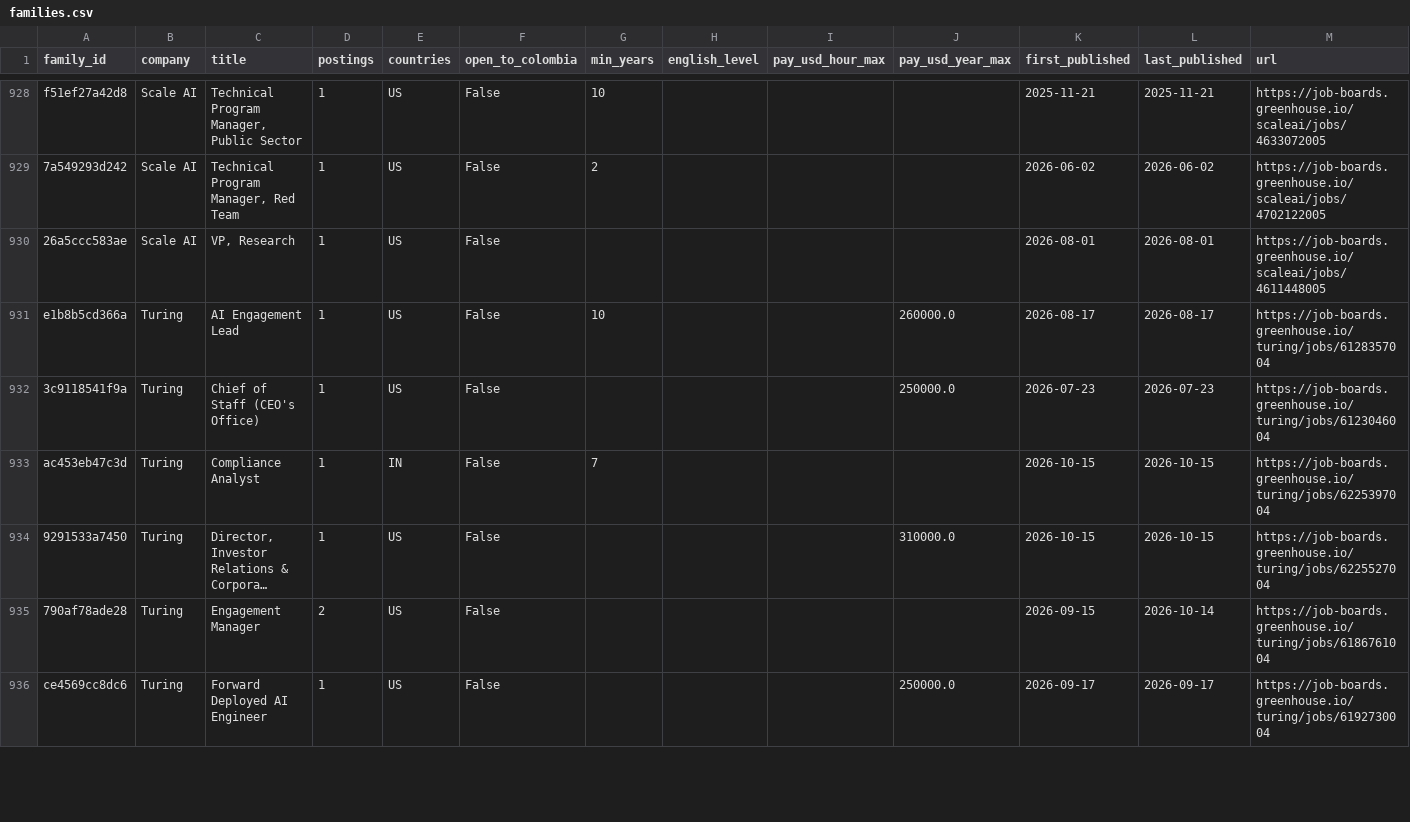
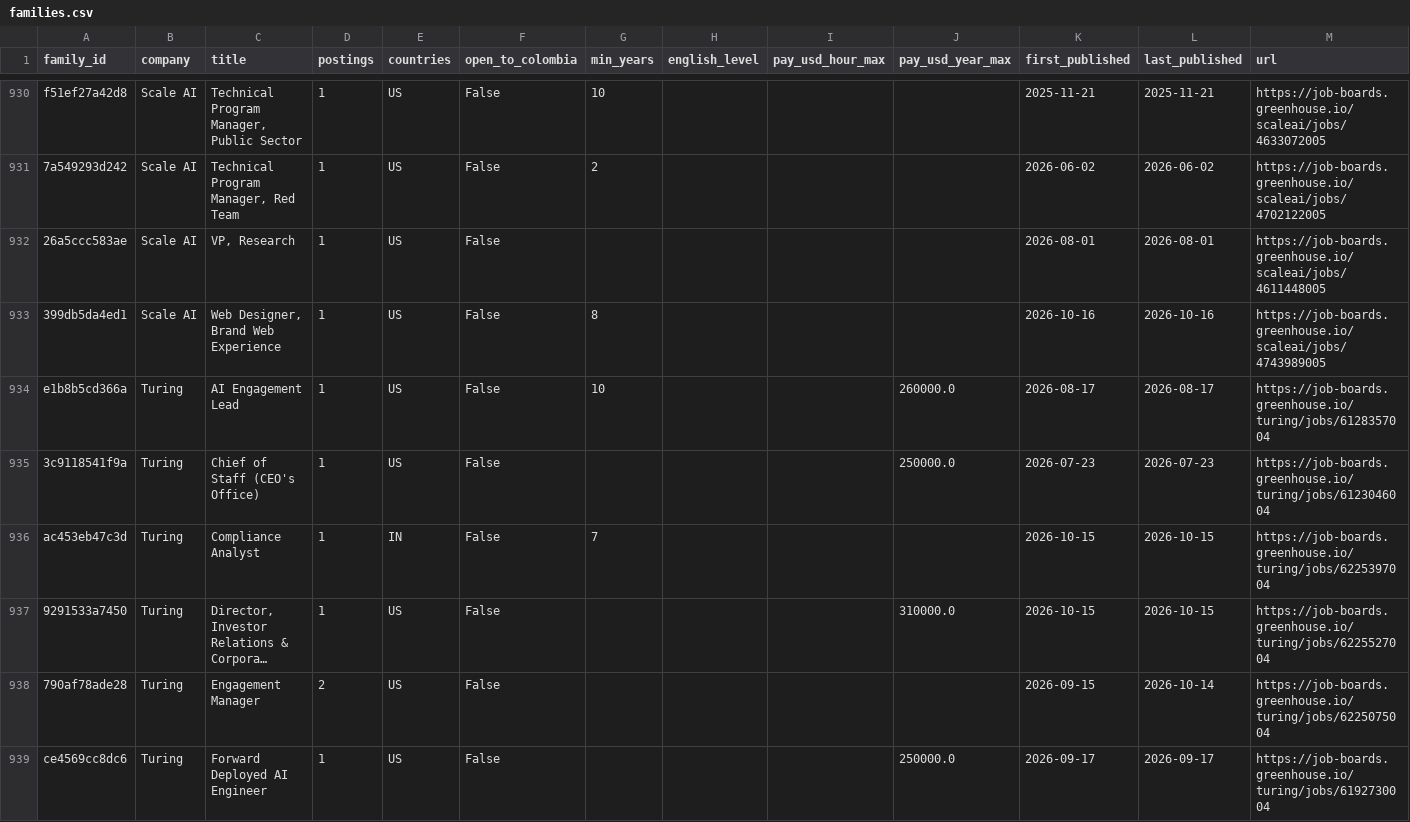
Before and after one commit to Jsebastian323/webdata-delivery-kit, a CSV file: data/jobs/families.csv, drawn as a sheet; only a part is shown, gaps mark what is left out; long unchanged cells end in …; addresses are those after the commit; the diff covers the shown part only; the diff names each change by its address in the sheet, - before the commit and + after, or states it on an @@ line.

```diff
--- a/data/jobs/families.csv
+++ b/data/jobs/families.csv
+row 933: 399db5da4ed1 | Scale AI | Web Designer, Brand Web Experience | 1 | US | False | 8 |  |  |  | 2026-10-16 | 2026-10-16 | https://job-boards.greenhouse.io/scaleai/jobs/4743989005
-M938 (url): https://job-boards.greenhouse.io/turing/jobs/6186761004
+M938 (url): https://job-boards.greenhouse.io/turing/jobs/6225075004
```
Also changed, not shown: 5 added rows, 2 removed rows and 26 edited cells elsewhere in this file, 3 other files.
